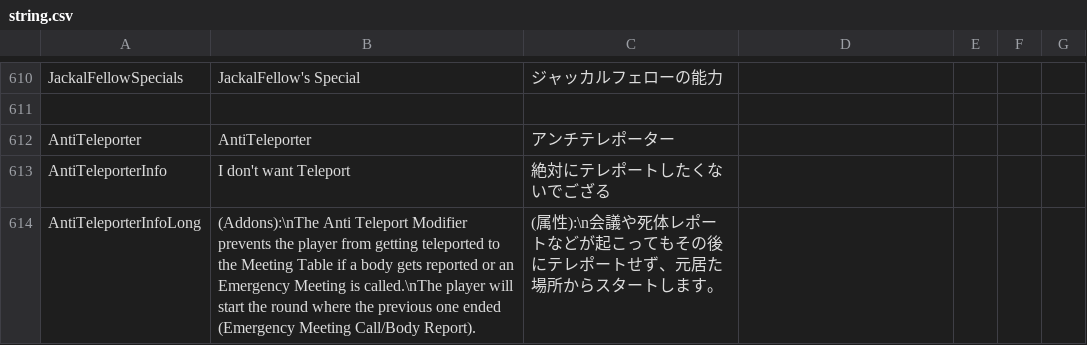
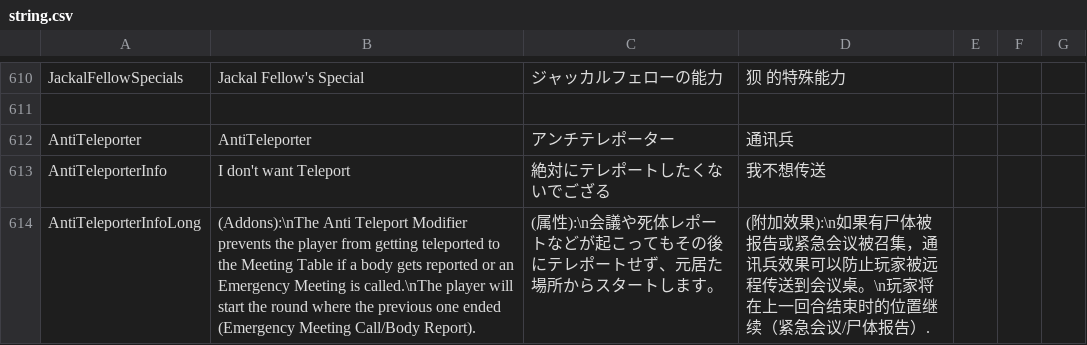
Before and after one commit to sansaaaaai/Revolutionary-host-roles, a CSV file: Resources/string.csv, drawn as a sheet; only a part is shown, gaps mark what is left out; the diff covers the shown part only.

```diff
--- a/Resources/string.csv
+++ b/Resources/string.csv
@@ -610,5 +610,5 @@
-"JackalFellowSpecials","JackalFellow's Special","ジャッカルフェローの能力"
+"JackalFellowSpecials","Jackal Fellow's Special","ジャッカルフェローの能力","狈 的特殊能力"
 
-"AntiTeleporter","AntiTeleporter","アンチテレポーター"
-"AntiTeleporterInfo","I don't want Teleport","絶対にテレポートしたくないでござる"
-"AntiTeleporterInfoLong","(Addons):\nThe Anti Teleport Modifier prevents the player from getting teleported to the Meeting Table if a body gets reported or an Emergency Meeting is called.\nThe player will start the round where the previous one ended (Emergency Meeting Call/Body Report).","(属性):\n会議や死体レポートなどが起こってもその後にテレポートせず、元居た場所からスタートします。"
+"AntiTeleporter","AntiTeleporter","アンチテレポーター","通讯兵"
+"AntiTeleporterInfo","I don't want Teleport","絶対にテレポートしたくないでござる","我不想传送"
+"AntiTeleporterInfoLong","(Addons):\nThe Anti Teleport Modifier prevents the player from getting teleported to the Meeting Table if a body gets reported or an Emergency Meeting is called.\nThe player will start the round where the previous one ended (Emergency Meeting Call/Body Report).","(属性):\n会議や死体レポートなどが起こってもその後にテレポートせず、元居た場所からスタートします。","(附加效果):\n如果有尸体被报告或紧急会议被召集，通讯兵效果可以防止玩家被远程传送到会议桌。\n玩家将在上一回合结束时的位置继续（紧急会议/尸体报告）."
```
Also changed, not shown: 23 edited cells elsewhere in this file.
